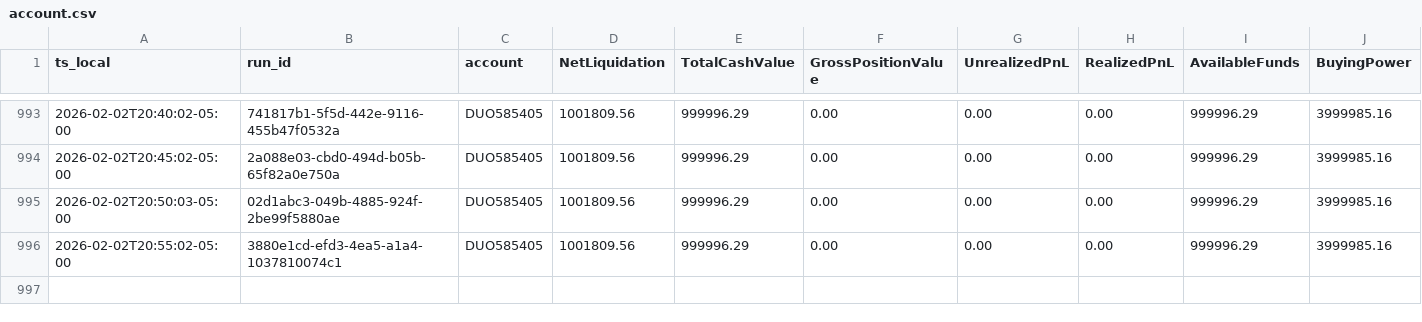
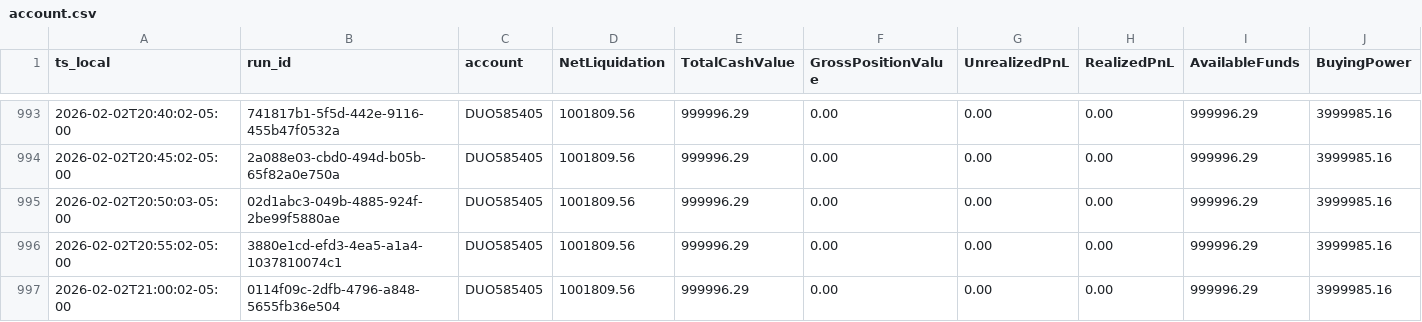
Before and after one commit to martinstabler-bit/IBKR_MeanReversion_Bot, a CSV file: analytics/logs/account.csv, drawn as a sheet; only a part is shown, gaps mark what is left out; rows hold the shown columns only; the diff names each change by its address in the sheet, - before the commit and + after, or states it on an @@ line.

```diff
--- a/analytics/logs/account.csv
+++ b/analytics/logs/account.csv
+row 997: 2026-02-02T21:00:02-05:00 | 0114f09c-2dfb-4796-a848-5655fb36e504 | DUO585405 | 1001809.56 | 999996.29 | 0.00 | 0.00 | 0.00 | 999996.29 | 3999985.16
```
Also changed, not shown: analytics/logs/runs.csv.
